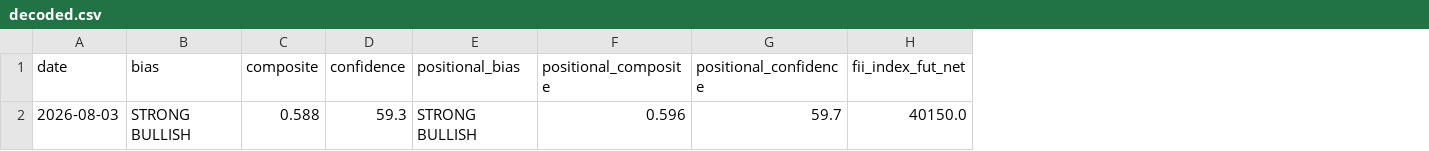
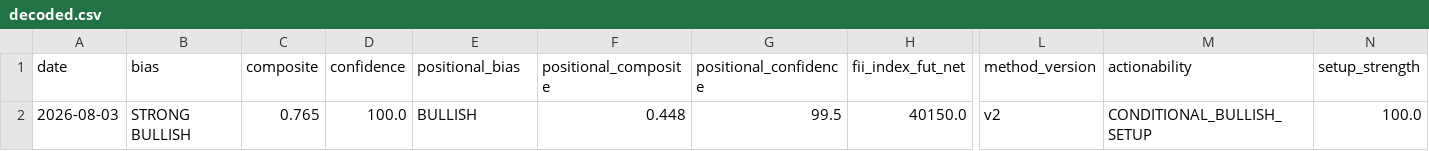
Before and after one commit to abhayv7272/FII-DII-Decode, a CSV file: data/decoded.csv, drawn as a sheet; only a part is shown, gaps mark what is left out; the diff names each change by its address in the sheet, - before the commit and + after, or states it on an @@ line.

```diff
--- a/data/decoded.csv
+++ b/data/decoded.csv
+column L (method_version), row 2: v2
+column M (actionability), row 2: CONDITIONAL_BULLISH_SETUP
+column N (setup_strength), row 2: 100.0
-C2 (composite): 0.588
+C2 (composite): 0.765
-D2 (confidence): 59.3
+D2 (confidence): 100.0
-E2 (positional_bias): STRONG BULLISH
+E2 (positional_bias): BULLISH
-F2 (positional_composite): 0.596
+F2 (positional_composite): 0.448
-G2 (positional_confidence): 59.7
+G2 (positional_confidence): 99.5
```
Also changed, not shown: 29 other files.
